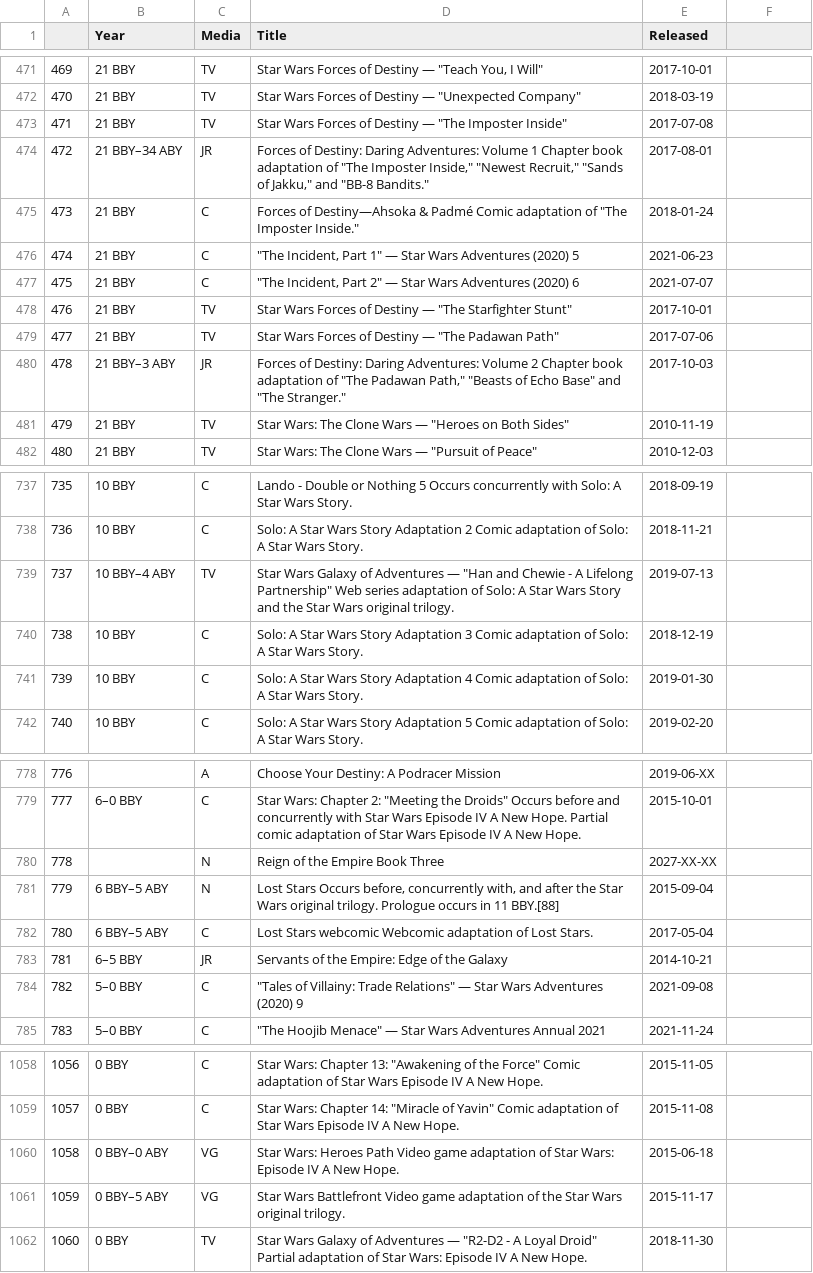
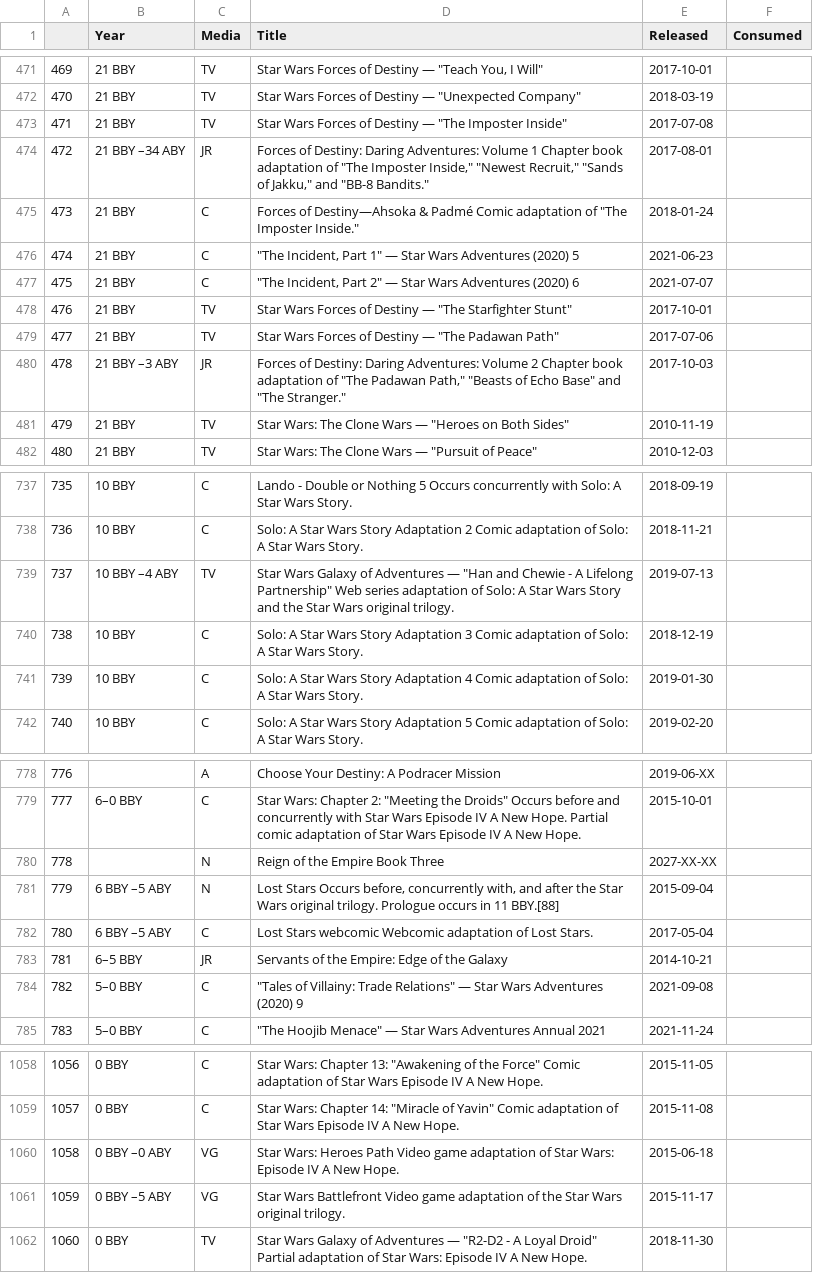
Before and after one commit to Iagolopez99/Star-Wars-Canon-Media, a CSV file: data/all_media.csv, drawn as a sheet; only a part is shown, gaps mark what is left out; the diff covers the shown part only.

```diff
--- a/data/all_media.csv
+++ b/data/all_media.csv
@@ -1 +1 @@
-,Year,Media,Title,Released
+,Year,Media,Title,Released,Consumed
@@ -474 +474 @@
-472,21 BBY–34 ABY,JR,"Forces of Destiny: Daring Adventures: Volume 1 Chapter book adaptation of ""The Imposter Inside,"" ""Newest Recruit,"" ""Sands of Jakku,"" and ""BB-8 Bandits.""",2017-08-01
+472,21 BBY –34 ABY,JR,"Forces of Destiny: Daring Adventures: Volume 1 Chapter book adaptation of ""The Imposter Inside,"" ""Newest Recruit,"" ""Sands of Jakku,"" and ""BB-8 Bandits.""",2017-08-01,
@@ -480 +480 @@
-478,21 BBY–3 ABY,JR,"Forces of Destiny: Daring Adventures: Volume 2 Chapter book adaptation of ""The Padawan Path,"" ""Beasts of Echo Base"" and ""The Stranger.""",2017-10-03
+478,21 BBY –3 ABY,JR,"Forces of Destiny: Daring Adventures: Volume 2 Chapter book adaptation of ""The Padawan Path,"" ""Beasts of Echo Base"" and ""The Stranger.""",2017-10-03,
@@ -739 +739 @@
-737,10 BBY–4 ABY,TV,"Star Wars Galaxy of Adventures — ""Han and Chewie - A Lifelong Partnership"" Web series adaptation of Solo: A Star Wars Story and the Star Wars original trilogy.",2019-07-13
+737,10 BBY –4 ABY,TV,"Star Wars Galaxy of Adventures — ""Han and Chewie - A Lifelong Partnership"" Web series adaptation of Solo: A Star Wars Story and the Star Wars original trilogy.",2019-07-13,
@@ -781,2 +781,2 @@
-779,6 BBY–5 ABY,N,"Lost Stars Occurs before, concurrently with, and after the Star Wars original trilogy. Prologue occurs in 11 BBY.[88]",2015-09-04
-780,6 BBY–5 ABY,C,Lost Stars webcomic Webcomic adaptation of Lost Stars.,2017-05-04
+779,6 BBY –5 ABY,N,"Lost Stars Occurs before, concurrently with, and after the Star Wars original trilogy. Prologue occurs in 11 BBY.[88]",2015-09-04,
+780,6 BBY –5 ABY,C,Lost Stars webcomic Webcomic adaptation of Lost Stars.,2017-05-04,
@@ -1060,2 +1060,2 @@
-1058,0 BBY–0 ABY,VG,Star Wars: Heroes Path Video game adaptation of Star Wars: Episode IV A New Hope.,2015-06-18
-1059,0 BBY–5 ABY,VG,Star Wars Battlefront Video game adaptation of the Star Wars original trilogy.,2015-11-17
+1058,0 BBY –0 ABY,VG,Star Wars: Heroes Path Video game adaptation of Star Wars: Episode IV A New Hope.,2015-06-18,
+1059,0 BBY –5 ABY,VG,Star Wars Battlefront Video game adaptation of the Star Wars original trilogy.,2015-11-17,
```
Also changed, not shown: 21 edited cells elsewhere in this file, 6 other files.
